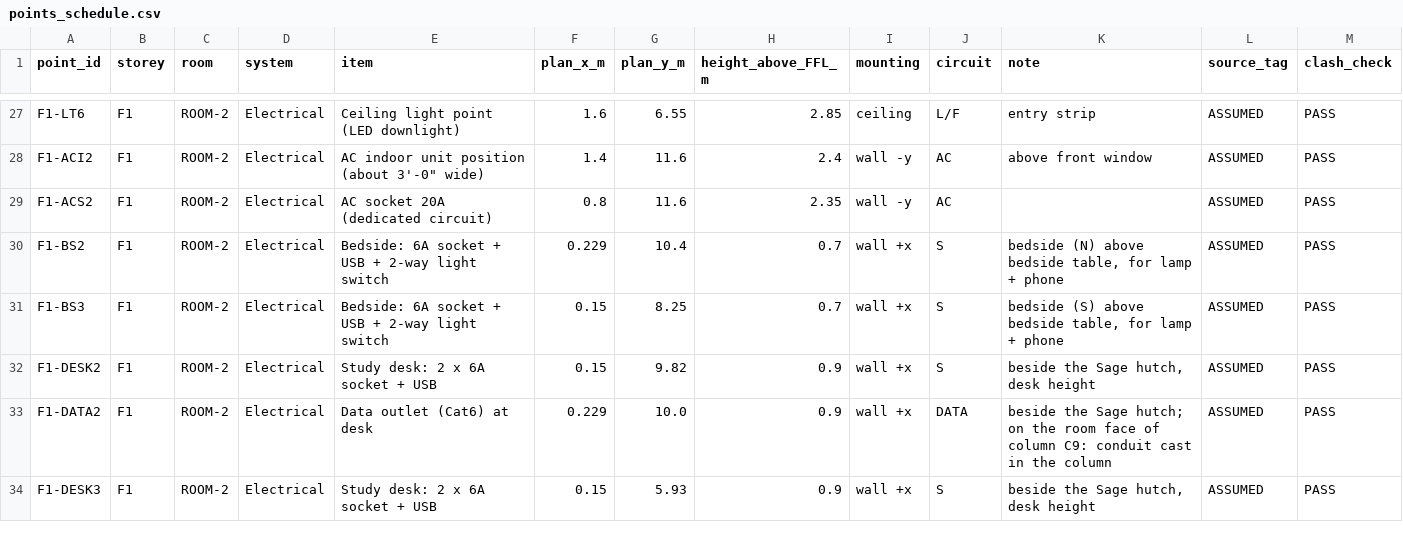
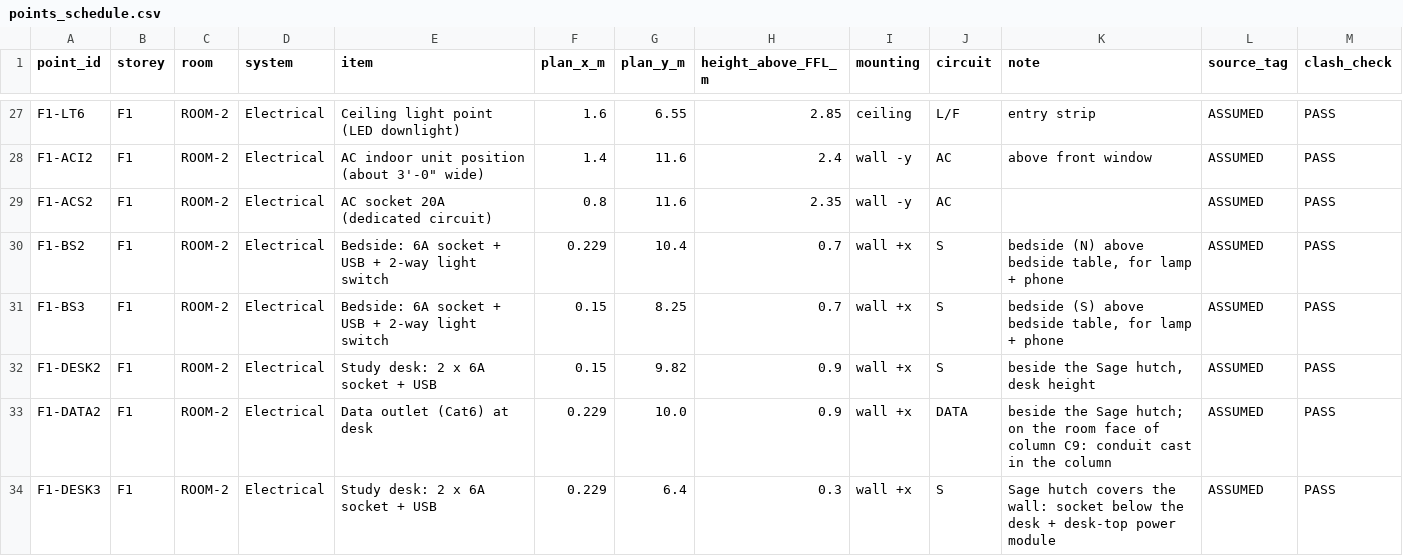
Before and after one commit to gangwalsanchit1/Dummy, a CSV file: docs/schedules/points_schedule.csv, drawn as a sheet; only a part is shown, gaps mark what is left out; the diff covers the shown part only.

```diff
--- a/docs/schedules/points_schedule.csv
+++ b/docs/schedules/points_schedule.csv
@@ -33,2 +33,2 @@ F1-DESK2,F1,ROOM-2,Electrical,Study desk: 2 x 6A socket + USB,0.15,9.82,0.9,wall
 F1-DATA2,F1,ROOM-2,Electrical,Data outlet (Cat6) at desk,0.229,10.0,0.9,wall +x,DATA,beside the Sage hutch; on the room face of column C9: conduit cast in the column,ASSUMED,PASS
-F1-DESK3,F1,ROOM-2,Electrical,Study desk: 2 x 6A socket + USB,0.15,5.93,0.9,wall +x,S,"beside the Sage hutch, desk height",ASSUMED,PASS
+F1-DESK3,F1,ROOM-2,Electrical,Study desk: 2 x 6A socket + USB,0.229,6.4,0.3,wall +x,S,Sage hutch covers the wall: socket below the desk + desk-top power module,ASSUMED,PASS
```
Also changed, not shown: 83 edited cells elsewhere in this file, docs/schedules/quantities.csv, 19 other files.
